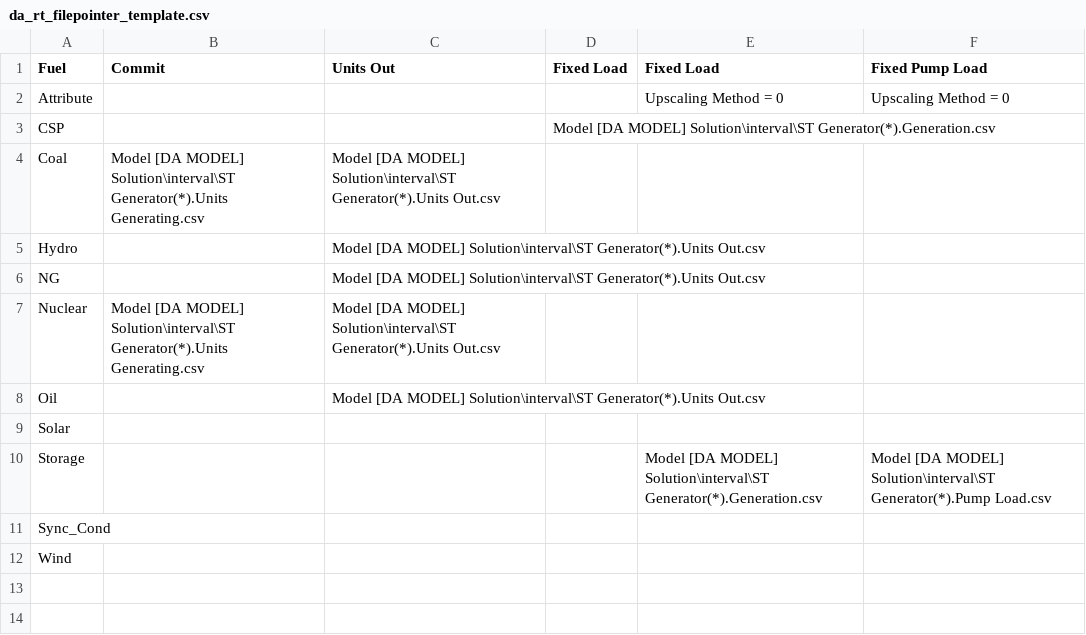
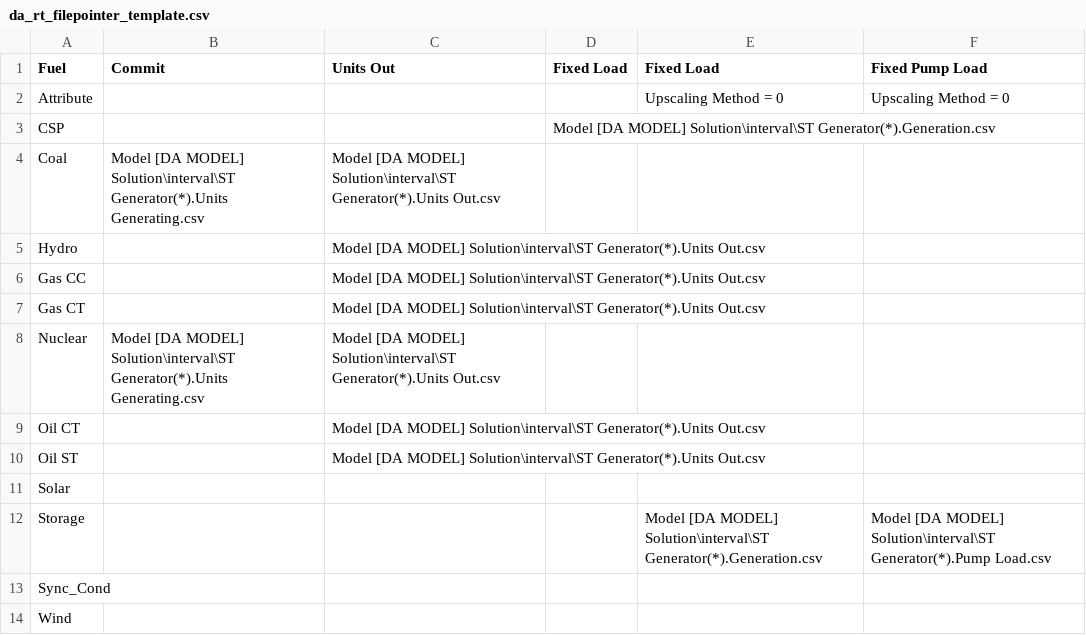
Before and after one commit to GridMod/RTS-GMLC, a CSV file: RTS_Data/FormattedData/PLEXOS/Create_PLEXOS_database/1-parse-SourceData/extra_inputs/da_rt_filepointer_template.csv, drawn as a sheet.

Commit message:
Fix outages for oil and gas

```diff
--- a/RTS_Data/FormattedData/PLEXOS/Create_PLEXOS_database/1-parse-SourceData/extra_inputs/da_rt_filepointer_template.csv
+++ b/RTS_Data/FormattedData/PLEXOS/Create_PLEXOS_database/1-parse-SourceData/extra_inputs/da_rt_filepointer_template.csv
@@ -5,5 +5,7 @@ Coal,Model [DA MODEL] Solution\interval\ST Generator(*).Units Generating.csv,Mod
 Hydro,,Model [DA MODEL] Solution\interval\ST Generator(*).Units Out.csv,,,
-NG,,Model [DA MODEL] Solution\interval\ST Generator(*).Units Out.csv,,,
+Gas CC,,Model [DA MODEL] Solution\interval\ST Generator(*).Units Out.csv,,,
+Gas CT,,Model [DA MODEL] Solution\interval\ST Generator(*).Units Out.csv,,,
 Nuclear,Model [DA MODEL] Solution\interval\ST Generator(*).Units Generating.csv,Model [DA MODEL] Solution\interval\ST Generator(*).Units Out.csv,,,
-Oil,,Model [DA MODEL] Solution\interval\ST Generator(*).Units Out.csv,,,
+Oil CT,,Model [DA MODEL] Solution\interval\ST Generator(*).Units Out.csv,,,
+Oil ST,,Model [DA MODEL] Solution\interval\ST Generator(*).Units Out.csv,,,
 Solar,,,,,
```
